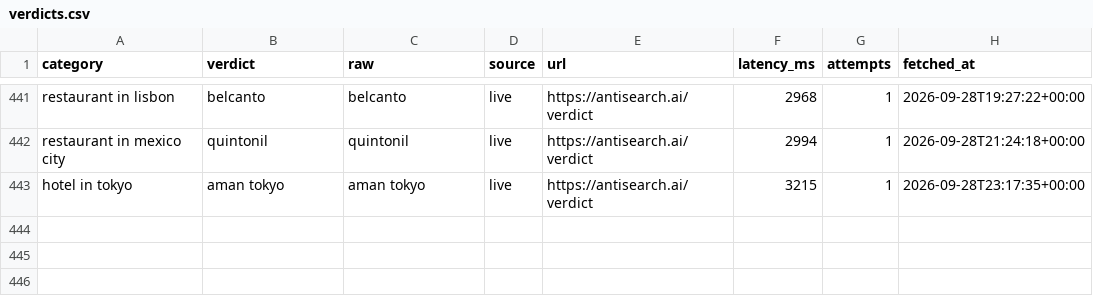
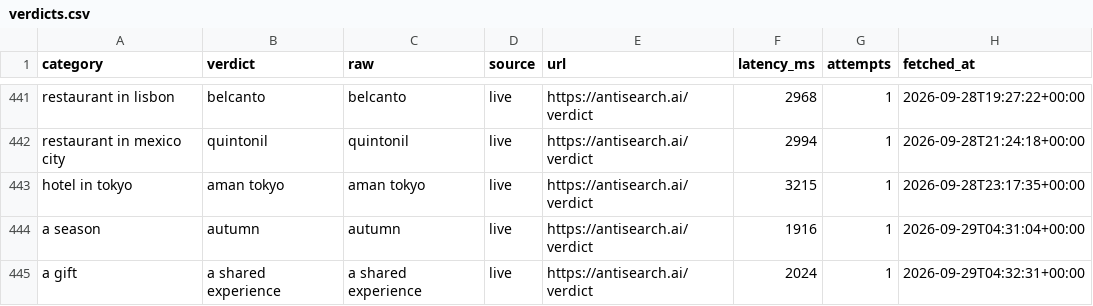
Before and after one commit to everfields/antisearch-automation, a CSV file: verdicts.csv, drawn as a sheet; only a part is shown, gaps mark what is left out; the diff names each change by its address in the sheet, - before the commit and + after, or states it on an @@ line.

```diff
--- a/verdicts.csv
+++ b/verdicts.csv
+row 444: a season | autumn | autumn | live | https://antisearch.ai/verdict | 1916 | 1 | 2026-09-29T04:31:04+00:00
+row 445: a gift | a shared experience | a shared experience | live | https://antisearch.ai/verdict | 2024 | 1 | 2026-09-29T04:32:31+00:00
```
Also changed, not shown: posts.csv, 1 other file.
